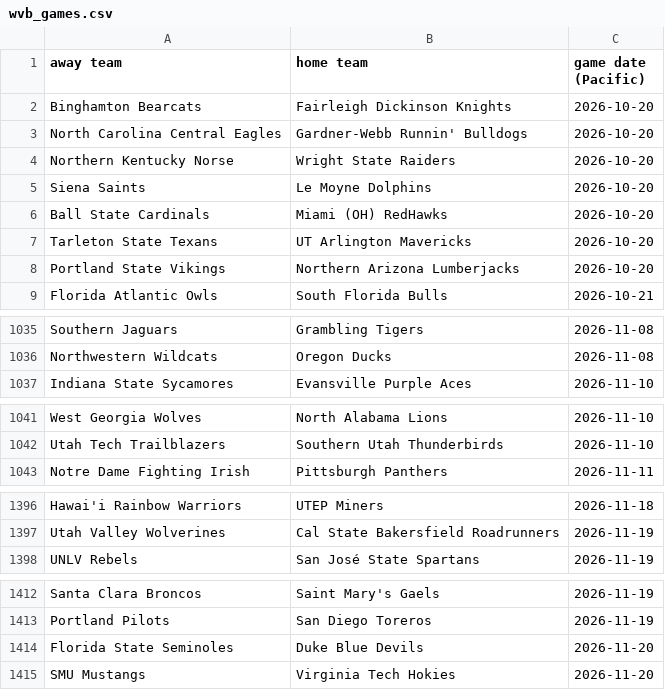
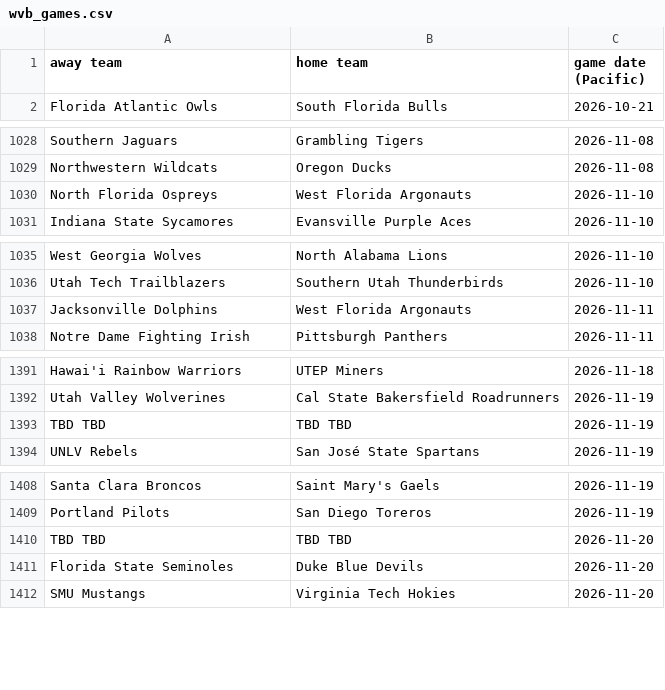
Before and after one commit to AEIRatings/aeiratings.github.io, a CSV file: data/wvb_games.csv, drawn as a sheet; only a part is shown, gaps mark what is left out; removed rows and columns are numbered as before the commit, all else as after; the diff covers the shown part only; the diff names each change by its address in the sheet, - before the commit and + after, or states it on an @@ line.

```diff
--- a/data/wvb_games.csv
+++ b/data/wvb_games.csv
-row 2: Binghamton Bearcats | Fairleigh Dickinson Knights | 2026-10-20
-row 3: North Carolina Central Eagles | Gardner-Webb Runnin' Bulldogs | 2026-10-20
-row 4: Northern Kentucky Norse | Wright State Raiders | 2026-10-20
-row 5: Siena Saints | Le Moyne Dolphins | 2026-10-20
-row 6: Ball State Cardinals | Miami (OH) RedHawks | 2026-10-20
-row 7: Tarleton State Texans | UT Arlington Mavericks | 2026-10-20
-row 8: Portland State Vikings | Northern Arizona Lumberjacks | 2026-10-20
+row 1030: North Florida Ospreys | West Florida Argonauts | 2026-11-10
+row 1037: Jacksonville Dolphins | West Florida Argonauts | 2026-11-11
+row 1393: TBD TBD | TBD TBD | 2026-11-19
+row 1410: TBD TBD | TBD TBD | 2026-11-20
```
Also changed, not shown: 2 added rows and 1 moved row elsewhere in this file, data/cfb_games.csv.
